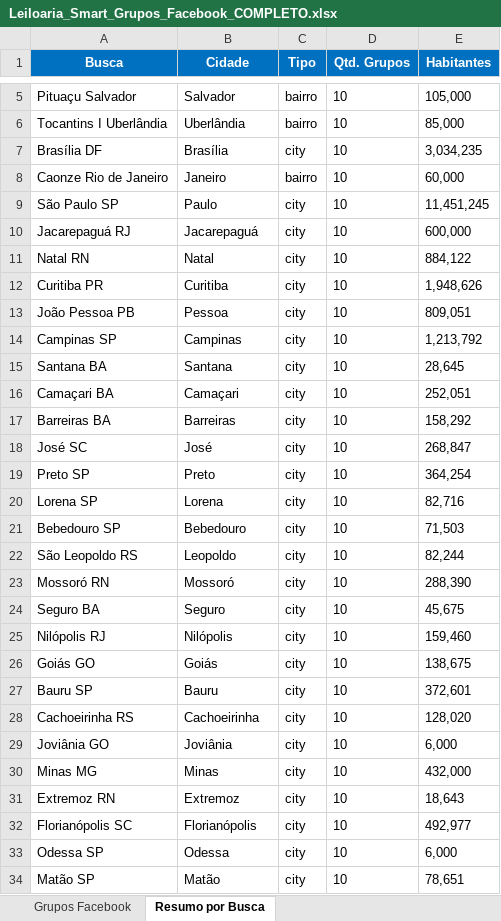
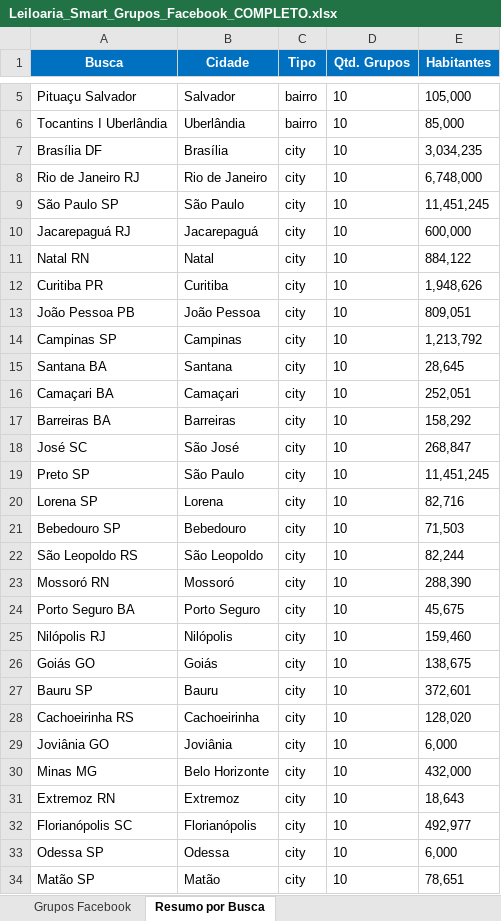
Before and after one commit to Bak2mine/GrupoFacebook, an Excel workbook: output/Leiloaria_Smart_Grupos_Facebook_COMPLETO.xlsx, sheet Resumo por Busca, drawn as a sheet; only a part is shown, gaps mark what is left out; values as stored, in another font and other column widths than the file's, no borders; removed rows and columns are numbered as before the commit, all else as after; the diff names each change by its address in the sheet, - before the commit and + after, or states it on an @@ line.

```diff
--- a/output/Leiloaria_Smart_Grupos_Facebook_COMPLETO.xlsx (sheet Resumo por Busca)
+++ b/output/Leiloaria_Smart_Grupos_Facebook_COMPLETO.xlsx (sheet Resumo por Busca)
-row 8: Caonze Rio de Janeiro | Janeiro | bairro | 10 | 60,000
+row 8: Rio de Janeiro RJ | Rio de Janeiro | city | 10 | 6,748,000
-B9 (Cidade): Paulo
+B9 (Cidade): São Paulo
-B13 (Cidade): Pessoa
+B13 (Cidade): João Pessoa
-B18 (Cidade): José
+B18 (Cidade): São José
-B19 (Cidade): Preto
+B19 (Cidade): São Paulo
-E19 (Habitantes): 364,254
+E19 (Habitantes): 11,451,245
-B22 (Cidade): Leopoldo
+B22 (Cidade): São Leopoldo
-A24 (Busca): Seguro BA
+A24 (Busca): Porto Seguro BA
-B24 (Cidade): Seguro
+B24 (Cidade): Porto Seguro
-B30 (Cidade): Minas
+B30 (Cidade): Belo Horizonte
```
Also changed, not shown: sheet Grupos Facebook, 11 other files.
